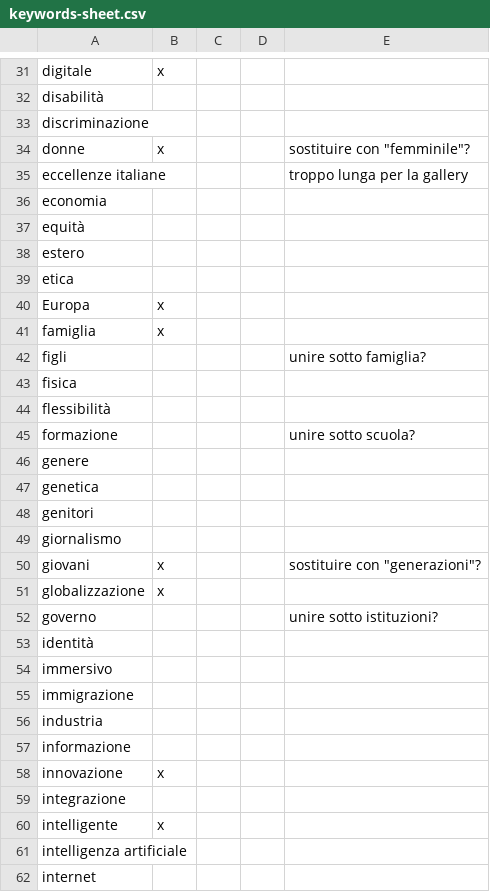
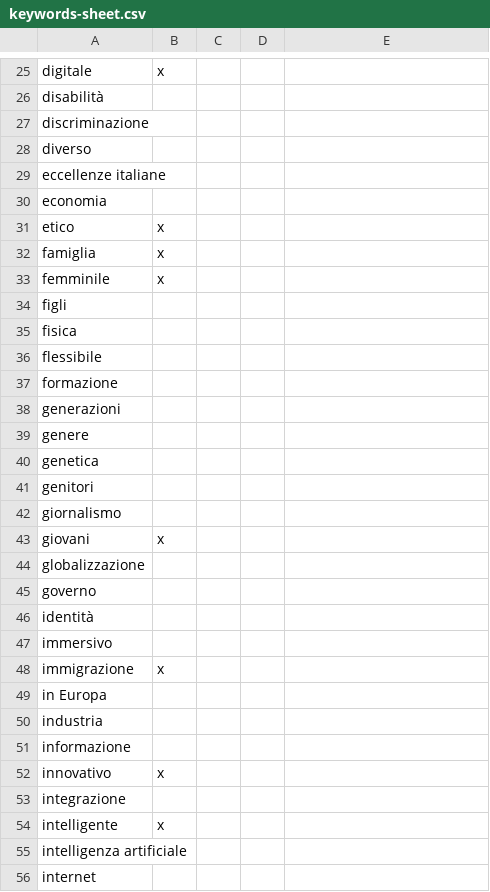
Before and after one commit to todotoit/FGAWebsiteDeployDev, a CSV file: data/keywords-sheet.csv, drawn as a sheet; only a part is shown, gaps mark what is left out; the diff covers the shown part only.

```diff
--- a/data/keywords-sheet.csv
+++ b/data/keywords-sheet.csv
@@ -33,14 +27,13 @@ disabilità,,,,
 discriminazione,,,,
-donne,x,,,"sostituire con ""femminile""?"
-eccellenze italiane,,,,troppo lunga per la gallery
+diverso,,,,
+eccellenze italiane,,,,
 economia,,,,
-equità,,,,
-estero,,,,
-etica,,,,
-Europa,x,,,
+etico,x,,,
 famiglia,x,,,
-figli,,,,unire sotto famiglia?
+femminile,x,,,
+figli,,,,
 fisica,,,,
-flessibilità,,,,
-formazione,,,,unire sotto scuola?
+flessibile,,,,
+formazione,,,,
+generazioni,,,,
 genere,,,,
@@ -49,11 +42,12 @@ genitori,,,,
 giornalismo,,,,
-giovani,x,,,"sostituire con ""generazioni""?"
-globalizzazione,x,,,
-governo,,,,unire sotto istituzioni?
+giovani,x,,,
+globalizzazione,,,,
+governo,,,,
 identità,,,,
 immersivo,,,,
-immigrazione,,,,
+immigrazione,x,,,
+in Europa,,,,
 industria,,,,
 informazione,,,,
-innovazione,x,,,
+innovativo,x,,,
 integrazione,,,,
```
Also changed, not shown: 9 added rows, 16 removed rows and 32 edited cells elsewhere in this file, data/data-sheet.csv, 3 other files.
